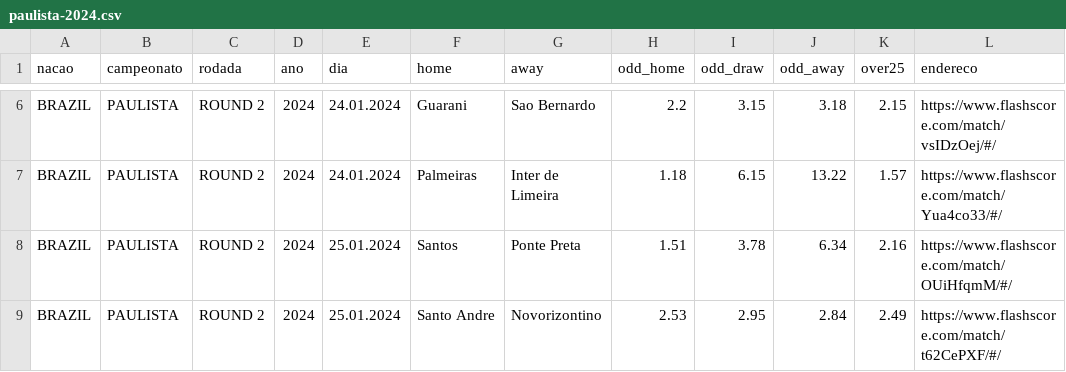
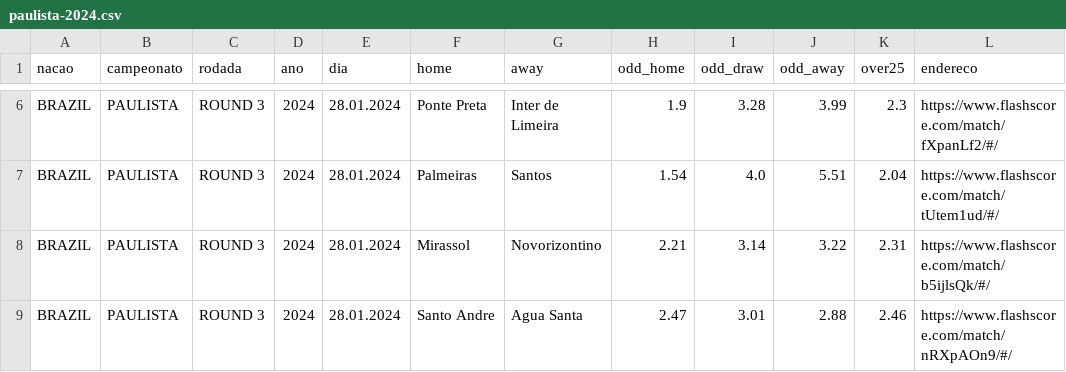
Before and after one commit to davidsonsantana89/campeonato-paulista-de-futebol, a CSV file: proximos-jogos/paulista-2024.csv, drawn as a sheet; only a part is shown, gaps mark what is left out; the diff covers the shown part only; the diff names each change by its address in the sheet, - before the commit and + after, or states it on an @@ line.

```diff
--- a/proximos-jogos/paulista-2024.csv
+++ b/proximos-jogos/paulista-2024.csv
-C6:C9 (rodada): ROUND 2
+C6:C9 (rodada): ROUND 3
-E6:E7 (dia): 24.01.2024
+E6:E7 (dia): 28.01.2024
-F6 (home): Guarani
+F6 (home): Ponte Preta
-G6 (away): Sao Bernardo
+G6 (away): Inter de Limeira
-H6 (odd_home): 2.2
+H6 (odd_home): 1.9
-I6 (odd_draw): 3.15
+I6 (odd_draw): 3.28
-J6 (odd_away): 3.18
+J6 (odd_away): 3.99
-K6 (over25): 2.15
+K6 (over25): 2.3
-L6 (endereco): https://www.flashscore.com/match/vsIDzOej/#/
+L6 (endereco): https://www.flashscore.com/match/fXpanLf2/#/
-G7 (away): Inter de Limeira
+G7 (away): Santos
-H7 (odd_home): 1.18
+H7 (odd_home): 1.54
-I7 (odd_draw): 6.15
+I7 (odd_draw): 4.0
-J7 (odd_away): 13.22
+J7 (odd_away): 5.51
-K7 (over25): 1.57
+K7 (over25): 2.04
-L7 (endereco): https://www.flashscore.com/match/Yua4co33/#/
+L7 (endereco): https://www.flashscore.com/match/tUtem1ud/#/
-E8:E9 (dia): 25.01.2024
+E8:E9 (dia): 28.01.2024
-F8 (home): Santos
+F8 (home): Mirassol
-G8 (away): Ponte Preta
+G8 (away): Novorizontino
-H8 (odd_home): 1.51
+H8 (odd_home): 2.21
-I8 (odd_draw): 3.78
+I8 (odd_draw): 3.14
-J8 (odd_away): 6.34
+J8 (odd_away): 3.22
-K8 (over25): 2.16
+K8 (over25): 2.31
-L8 (endereco): https://www.flashscore.com/match/OUiHfqmM/#/
+L8 (endereco): https://www.flashscore.com/match/b5ijlsQk/#/
-G9 (away): Novorizontino
+G9 (away): Agua Santa
-H9 (odd_home): 2.53
+H9 (odd_home): 2.47
-I9 (odd_draw): 2.95
+I9 (odd_draw): 3.01
-J9 (odd_away): 2.84
+J9 (odd_away): 2.88
-K9 (over25): 2.49
+K9 (over25): 2.46
-L9 (endereco): https://www.flashscore.com/match/t62CePXF/#/
+L9 (endereco): https://www.flashscore.com/match/nRXpAOn9/#/
```
Also changed, not shown: 35 edited cells elsewhere in this file.
